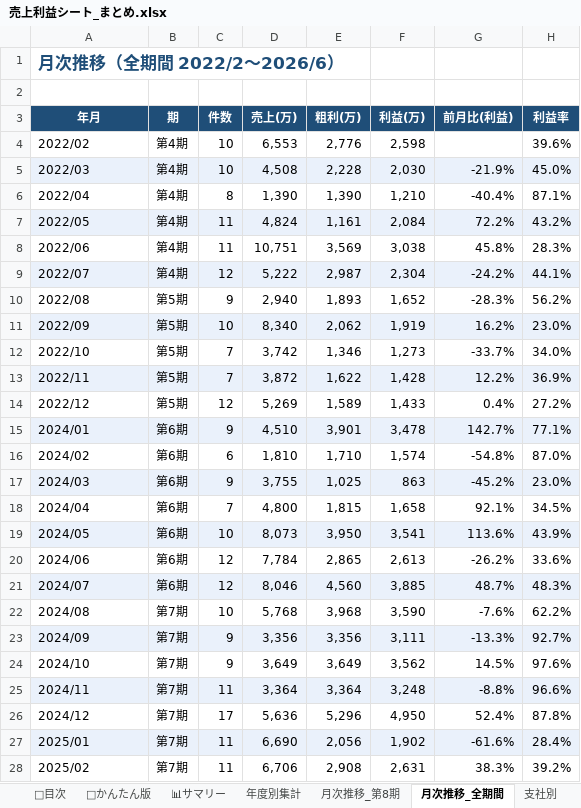
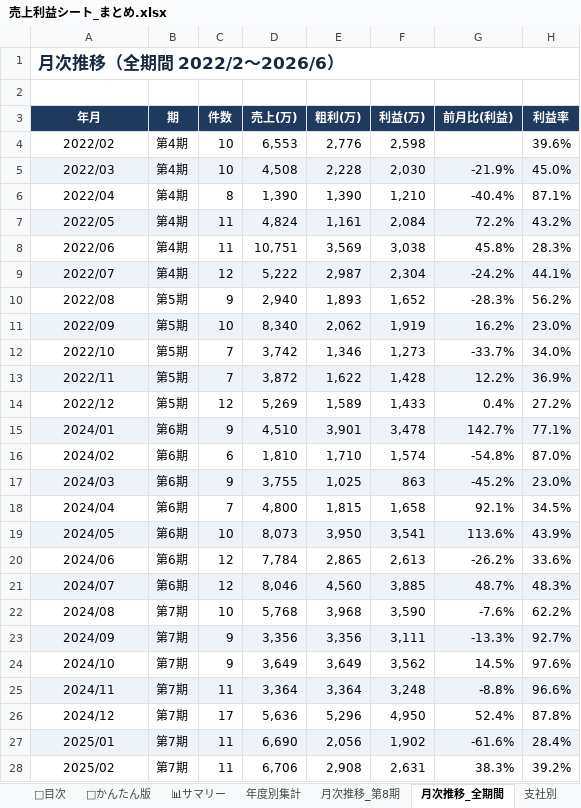
Before and after one commit to hasegawa212/-, an Excel workbook: 経営管理/02_財務・会計/売上利益管理/売上利益シート_まとめ.xlsx, sheet 月次推移_全期間, drawn as a sheet; only a part is shown; values as stored, in another font and other column widths than the file's, no borders; the diff covers the shown part only; the diff names each change by its address in the sheet, - before the commit and + after, or states it on an @@ line.

```diff
--- a/経営管理/02_財務・会計/売上利益管理/売上利益シート_まとめ.xlsx (sheet 月次推移_全期間)
+++ b/経営管理/02_財務・会計/売上利益管理/売上利益シート_まとめ.xlsx (sheet 月次推移_全期間)
-A1 text colour: #1F4E78
+A1 text colour: #16293F
+A1:H1 merged
-A3:H3 fill: #1F4E78
+A3:H3 fill: #1F3A5F
-A4:A28 alignment: left
+A4:A28 alignment: center
```
Also changed, not shown: cell formats elsewhere in this sheet, sheet 全明細, sheet 🔰かんたん版, sheet 顧客Top30, sheet 月次推移_第8期, sheet 📊サマリー, sheet 📖目次, 4 more sheets, 経営管理/02_財務・会計/売上利益管理/初心者向け_売上利益シート.xlsx, 経営管理/02_財務・会計/売上利益管理/売上利益_分析ダッシュボード.xlsx, 6 other files.
